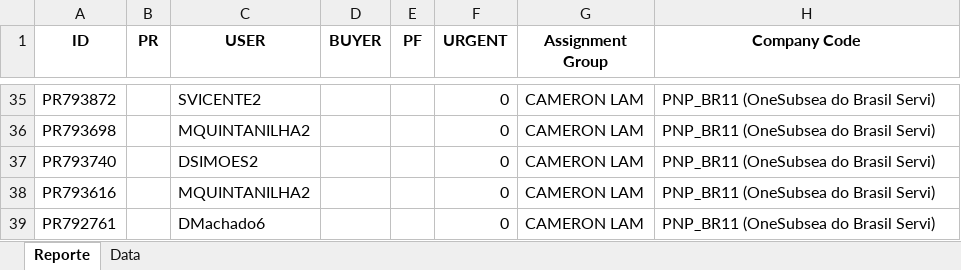
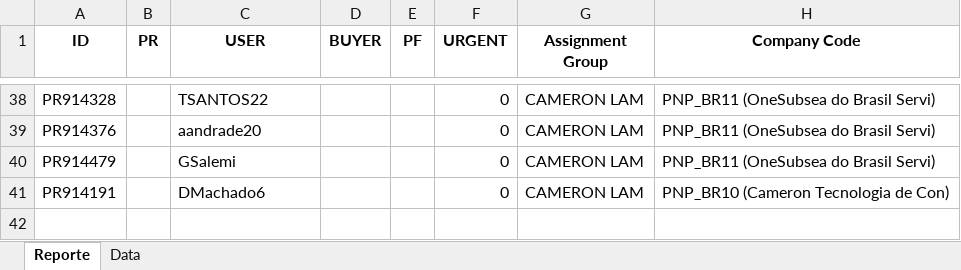
Before and after one commit to juanqp1404/Proyecto-Lider, an Excel workbook: data/Resultado.xlsx, sheet Reporte, drawn as a sheet; only a part is shown, gaps mark what is left out; values as stored, in another font and other column widths than the file's, no borders; removed rows and columns are numbered as before the commit, all else as after; the diff covers the shown part only; the diff names each change by its address in the sheet, - before the commit and + after, or states it on an @@ line.

```diff
--- a/data/Resultado.xlsx (sheet Reporte)
+++ b/data/Resultado.xlsx (sheet Reporte)
-A38 (ID): PR793872
+A38 (ID): PR914328
-C38 (USER): SVICENTE2
+C38 (USER): TSANTOS22
-A39 (ID): PR793698
+A39 (ID): PR914376
-C39 (USER): MQUINTANILHA2
+C39 (USER): aandrade20
-A40 (ID): PR793740
+A40 (ID): PR914479
-C40 (USER): DSIMOES2
+C40 (USER): GSalemi
-row 38: PR793616 |  | MQUINTANILHA2 |  |  | 0 | CAMERON LAM | PNP_BR11 (OneSubsea do Brasil Servi)
-A41 (ID): PR792761
+A41 (ID): PR914191
-H41 (Company Code): PNP_BR11 (OneSubsea do Brasil Servi)
+H41 (Company Code): PNP_BR10 (Cameron Tecnologia de Con)
```
Also changed, not shown: 9 added rows, 6 removed rows and 52 edited cells elsewhere in this sheet, sheet Data, 7 other files.
